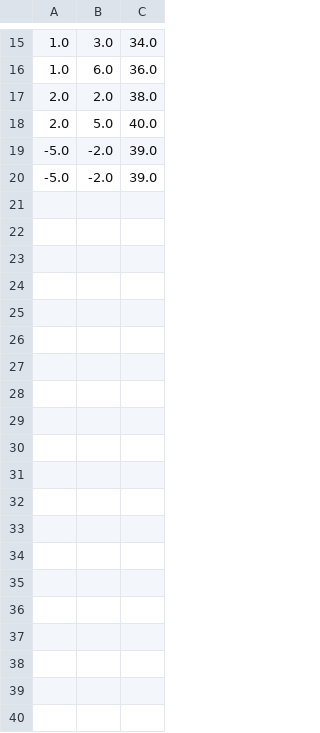
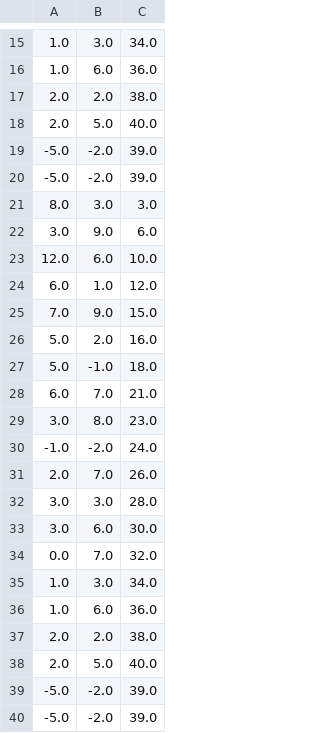
Before and after one commit to bipinkh/machine-learning-algorithms, a CSV file: perceptron/output1.csv, drawn as a sheet; only a part is shown, gaps mark what is left out; the diff names each change by its address in the sheet, - before the commit and + after, or states it on an @@ line.

```diff
--- a/perceptron/output1.csv
+++ b/perceptron/output1.csv
+row 21: 8.0 | 3.0 | 3.0
+row 22: 3.0 | 9.0 | 6.0
+row 23: 12.0 | 6.0 | 10.0
+row 24: 6.0 | 1.0 | 12.0
+row 25: 7.0 | 9.0 | 15.0
+row 26: 5.0 | 2.0 | 16.0
+row 27: 5.0 | -1.0 | 18.0
+row 28: 6.0 | 7.0 | 21.0
+row 29: 3.0 | 8.0 | 23.0
+row 30: -1.0 | -2.0 | 24.0
+row 31: 2.0 | 7.0 | 26.0
+row 32: 3.0 | 3.0 | 28.0
+row 33: 3.0 | 6.0 | 30.0
+row 34: 0.0 | 7.0 | 32.0
+row 35: 1.0 | 3.0 | 34.0
+row 36: 1.0 | 6.0 | 36.0
+row 37: 2.0 | 2.0 | 38.0
+row 38: 2.0 | 5.0 | 40.0
+row 39: -5.0 | -2.0 | 39.0
+row 40: -5.0 | -2.0 | 39.0
```
Also changed, not shown: 6 other files.
